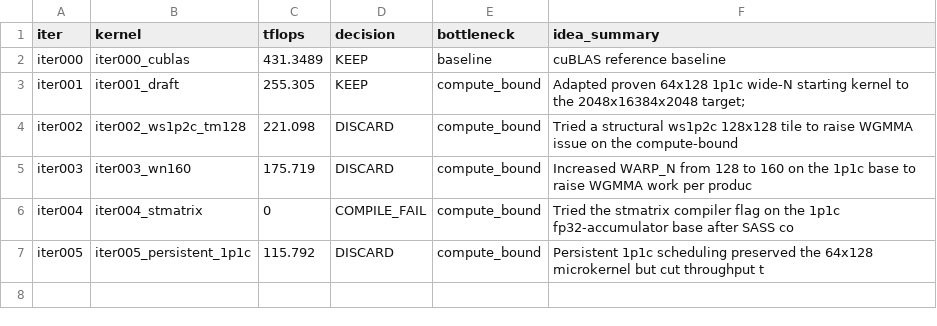
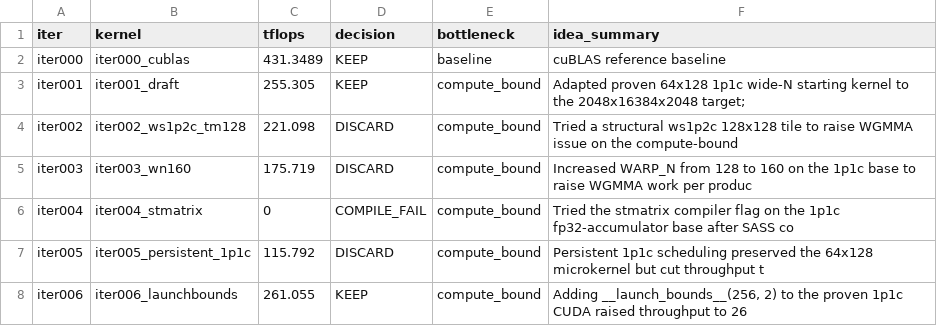
Before and after one commit to codes1gn/croqtile-tuner, a TSV file: tuning/sm90_NVIDIA_H800_PCIe/croqtile/logs/matmul_f16fp32_2048x16384x2048/gpt-5/results.tsv, drawn as a sheet.

Commit message:
tune(croqtile): matmul f16fp32 2048x16384x2048 - iter006 261.055 TFLOPS

```diff
--- a/tuning/sm90_NVIDIA_H800_PCIe/croqtile/logs/matmul_f16fp32_2048x16384x2048/gpt-5/results.tsv
+++ b/tuning/sm90_NVIDIA_H800_PCIe/croqtile/logs/matmul_f16fp32_2048x16384x2048/gpt-5/results.tsv
@@ -7 +7,2 @@ iter004	iter004_stmatrix	0	COMPILE_FAIL	compute_bound	Tried the stmatrix compile
 iter005	iter005_persistent_1p1c	115.792	DISCARD	compute_bound	Persistent 1p1c scheduling preserved the 64x128 microkernel but cut throughput t
+iter006	iter006_launchbounds	261.055	KEEP	compute_bound	Adding __launch_bounds__(256, 2) to the proven 1p1c CUDA raised throughput to 26
```
Also changed, not shown: 10 other files.
